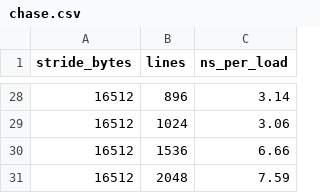
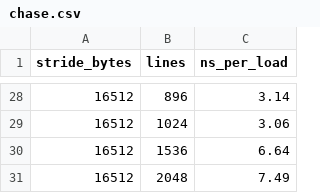
Before and after one commit to vdeviatkov/hpc-math-core, a CSV file: docs/experiments/sme-b-stride/chase.csv, drawn as a sheet; only a part is shown, gaps mark what is left out; the diff covers the shown part only.

```diff
--- a/docs/experiments/sme-b-stride/chase.csv
+++ b/docs/experiments/sme-b-stride/chase.csv
@@ -29,3 +29,3 @@ stride_bytes,lines,ns_per_load
 16512,1024,3.06
-16512,1536,6.66
-16512,2048,7.59
+16512,1536,6.64
+16512,2048,7.49
```
Also changed, not shown: 23 edited cells elsewhere in this file, 18 other files.
